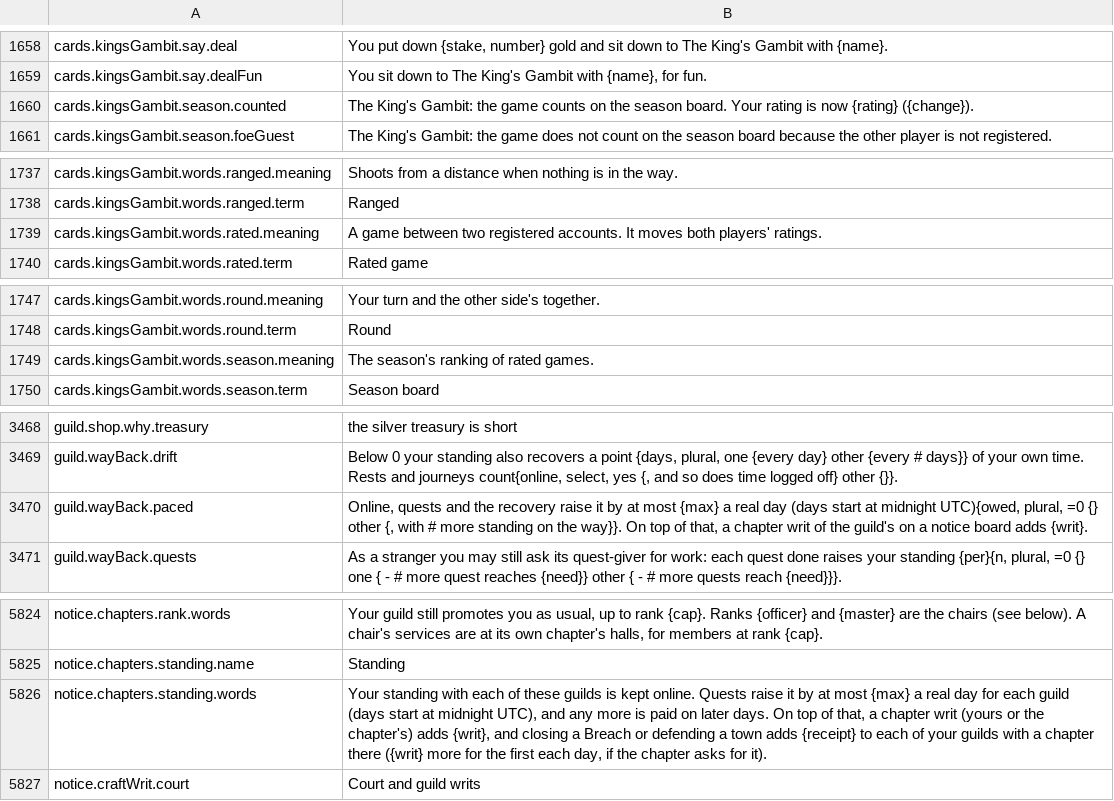
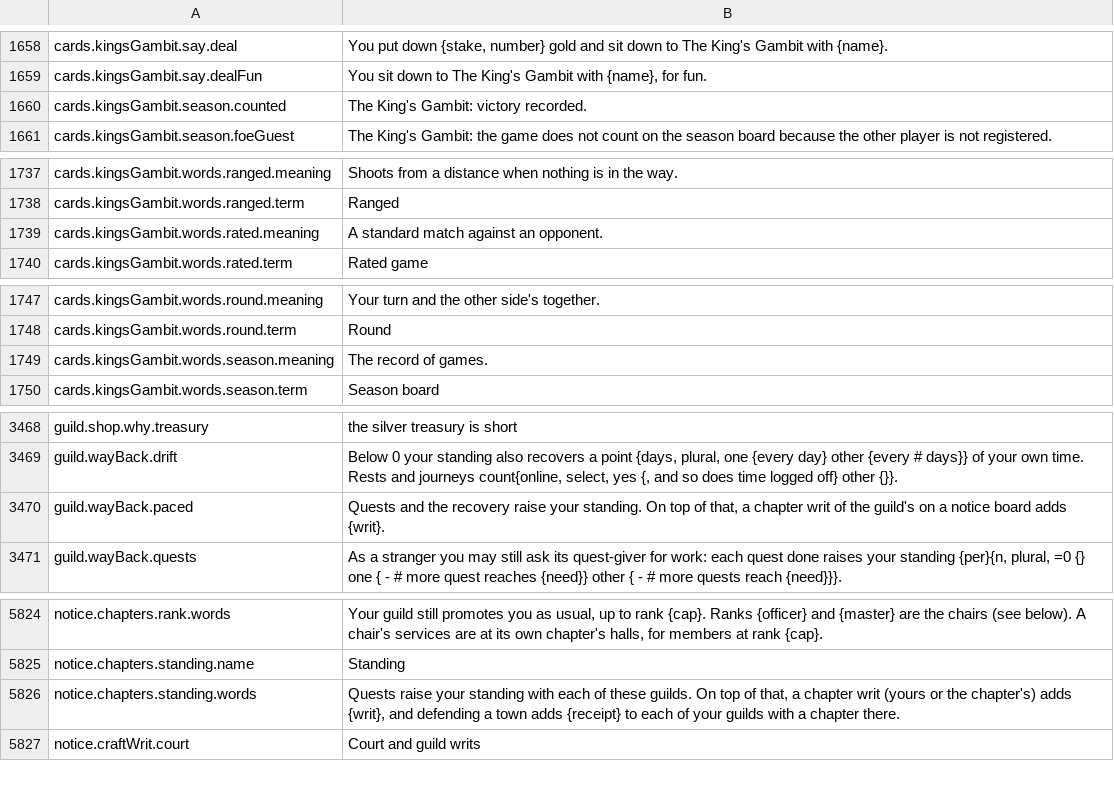
Before and after one commit to Lattymoy/daggerfall-js-source, a CSV file: locales/en/Port_Strings.csv, drawn as a sheet; only a part is shown, gaps mark what is left out; the diff covers the shown part only.

```diff
--- a/locales/en/Port_Strings.csv
+++ b/locales/en/Port_Strings.csv
@@ -1659,3 +1659,3 @@ cards.kingsGambit.say.deal,"You put down {stake, number} gold and sit down to Th
 cards.kingsGambit.say.dealFun,"You sit down to The King's Gambit with {name}, for fun."
-cards.kingsGambit.season.counted,"The King's Gambit: the game counts on the season board. Your rating is now {rating} ({change})."
+cards.kingsGambit.season.counted,"The King's Gambit: victory recorded."
 cards.kingsGambit.season.foeGuest,"The King's Gambit: the game does not count on the season board because the other player is not registered."
@@ -1738,3 +1738,3 @@ cards.kingsGambit.words.ranged.meaning,"Shoots from a distance when nothing is i
 cards.kingsGambit.words.ranged.term,"Ranged"
-cards.kingsGambit.words.rated.meaning,"A game between two registered accounts. It moves both players' ratings."
+cards.kingsGambit.words.rated.meaning,"A standard match against an opponent."
 cards.kingsGambit.words.rated.term,"Rated game"
@@ -1748,3 +1748,3 @@ cards.kingsGambit.words.round.meaning,"Your turn and the other side's together."
 cards.kingsGambit.words.round.term,"Round"
-cards.kingsGambit.words.season.meaning,"The season's ranking of rated games."
+cards.kingsGambit.words.season.meaning,"The record of games."
 cards.kingsGambit.words.season.term,"Season board"
@@ -3469,3 +3469,3 @@ guild.shop.why.treasury,"the silver treasury is short"
 guild.wayBack.drift,"Below 0 your standing also recovers a point {days, plural, one {every day} other {every # days}} of your own time. Rests and journeys count{online, select, yes {, and so does time logged off} other {}}."
-guild.wayBack.paced,"Online, quests and the recovery raise it by at most {max} a real day (days start at midnight UTC){owed, plural, =0 {} other {, with # more standing on the way}}. On top of that, a chapter writ of the guild's on a notice board adds {writ}."
+guild.wayBack.paced,"Quests and the recovery raise your standing. On top of that, a chapter writ of the guild's on a notice board adds {writ}."
 guild.wayBack.quests,"As a stranger you may still ask its quest-giver for work: each quest done raises your standing {per}{n, plural, =0 {} one { - # more quest reaches {need}} other { - # more quests reach {need}}}."
@@ -5825,3 +5825,3 @@ notice.chapters.rank.words,"Your guild still promotes you as usual, up to rank {
 notice.chapters.standing.name,"Standing"
-notice.chapters.standing.words,"Your standing with each of these guilds is kept online. Quests raise it by at most {max} a real day for each guild (days start at midnight UTC), and any more is paid on later days. On top of that, a chapter writ (yours or the chapter's) adds {writ}, and closing a Breach or defending a town adds {receipt} to each of your guilds with a chapter there ({writ} more for the first each day, if the chapter asks for it)."
+notice.chapters.standing.words,"Quests raise your standing with each of these guilds. On top of that, a chapter writ (yours or the chapter's) adds {writ}, and defending a town adds {receipt} to each of your guilds with a chapter there."
 notice.craftWrit.court,"Court and guild writs"
```
Also changed, not shown: 3 edited cells elsewhere in this file, locales/bg/Port_Strings.csv, locales/es/Port_Strings.csv, 37 other files.
